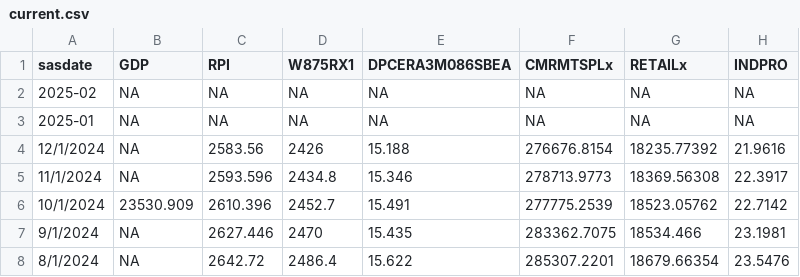
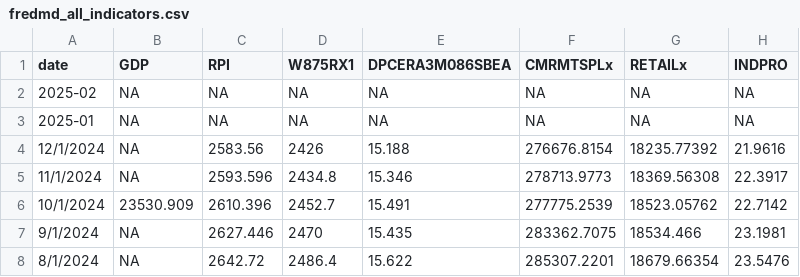
Before and after one commit to JeronTanKang/Nowcasting-US-GDP, a CSV file: Data/fredmd_all_indicators.csv (was Data/current.csv), drawn as a sheet; only a part is shown; the diff names each change by its address in the sheet, - before the commit and + after, or states it on an @@ line.

Commit message:
Update and rename current.csv to fredmd_all_indicators.csv

```diff
--- a/Data/current.csv
+++ b/Data/fredmd_all_indicators.csv
-A1: sasdate
+A1: date
```
